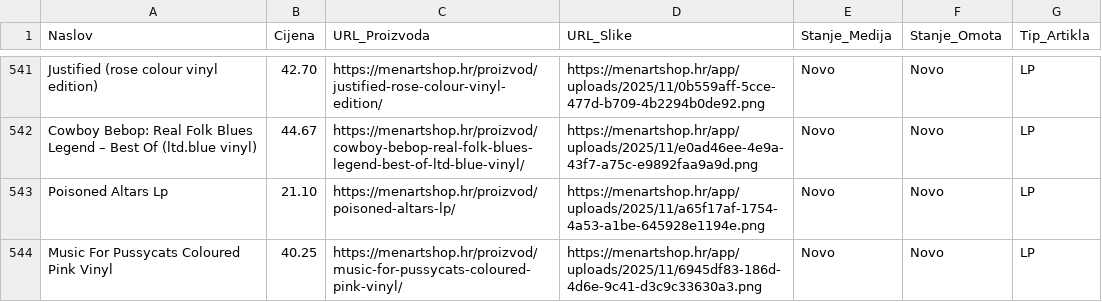
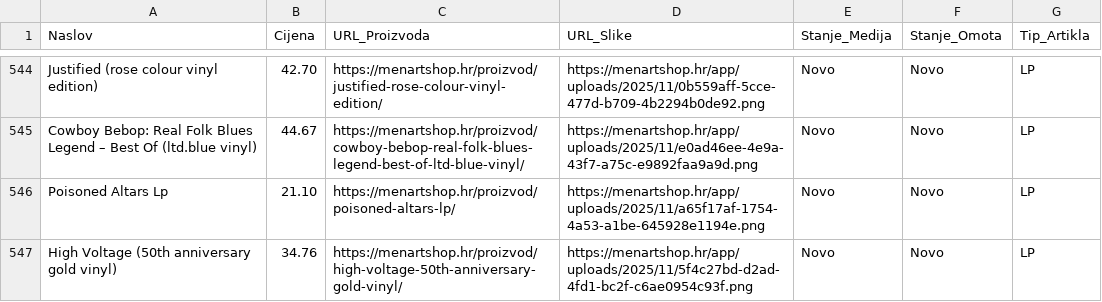
Before and after one commit to Z0M81Eb/baza-ploca, a CSV file: menart_katalog.csv, drawn as a sheet; only a part is shown, gaps mark what is left out; the shorter side is filled out with more unchanged rows; the diff covers the shown part only.

```diff
--- a/menart_katalog.csv
+++ b/menart_katalog.csv
@@ -543 +546,2 @@ Cowboy Bebop: Real Folk Blues Legend – Best Of  (ltd.blue vinyl),44.67,https:/
 Poisoned Altars Lp,21.10,https://menartshop.hr/proizvod/poisoned-altars-lp/,https://menartshop.hr/app/uploads/2025/11/a65f17af-1754-4a53-a1be-645928e1194e.png,Novo,Novo,LP
+High Voltage (50th anniversary gold vinyl),34.76,https://menartshop.hr/proizvod/high-voltage-50th-anniversary-gold-vinyl/,https://menartshop.hr/app/uploads/2025/11/5f4c27bd-d2ad-4fd1-bc2f-c6ae0954c93f.png,Novo,Novo,LP
```
Also changed, not shown: 9 added rows and 7 removed rows elsewhere in this file.
